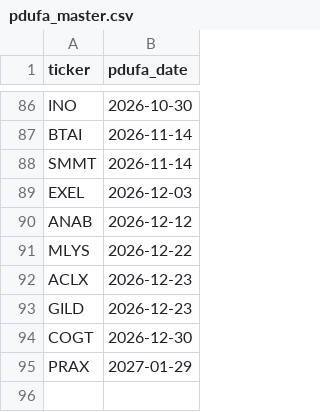
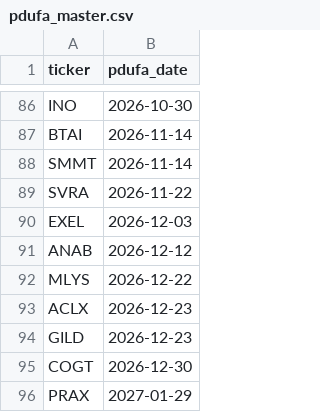
Before and after one commit to sbarak/PDUFA_Parser, a CSV file: Calendar Agent/data/pdufa_master.csv, drawn as a sheet; only a part is shown, gaps mark what is left out.

Commit message:
chore: daily PDUFA update 2026-04-17T05:38:13Z

```diff
--- a/Calendar Agent/data/pdufa_master.csv
+++ b/Calendar Agent/data/pdufa_master.csv
@@ -88,2 +88,3 @@ BTAI,2026-11-14
 SMMT,2026-11-14
+SVRA,2026-11-22
 EXEL,2026-12-03
```
